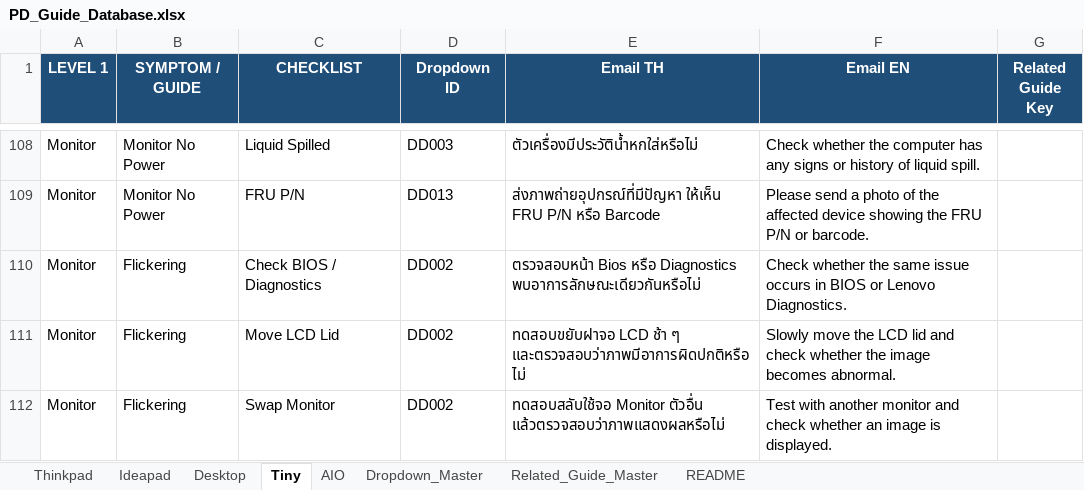
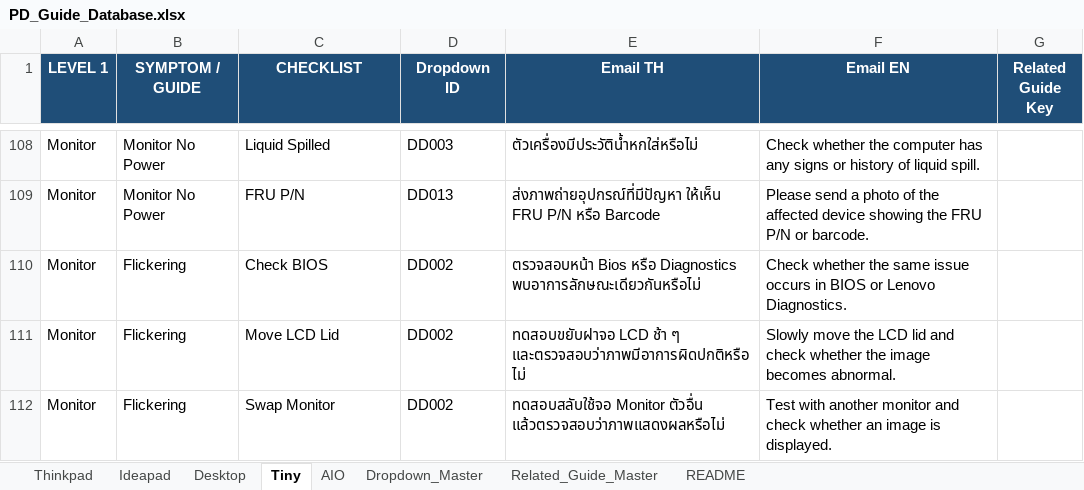
Before and after one commit to corematrix-th/pd-guide-toolkit, an Excel workbook: PD_Guide_Database.xlsx, sheet Tiny, drawn as a sheet; only a part is shown, gaps mark what is left out; values as stored, in another font and other column widths than the file's, no borders; the diff names each change by its address in the sheet, - before the commit and + after, or states it on an @@ line.

```diff
--- a/PD_Guide_Database.xlsx (sheet Tiny)
+++ b/PD_Guide_Database.xlsx (sheet Tiny)
-C110 (CHECKLIST): Check BIOS / Diagnostics
+C110 (CHECKLIST): Check BIOS
```
Also changed, not shown: sheet Desktop, sheet Thinkpad, sheet AIO, sheet Ideapad, sheet README, Labor Mapping.xlsx, 34 other files.
